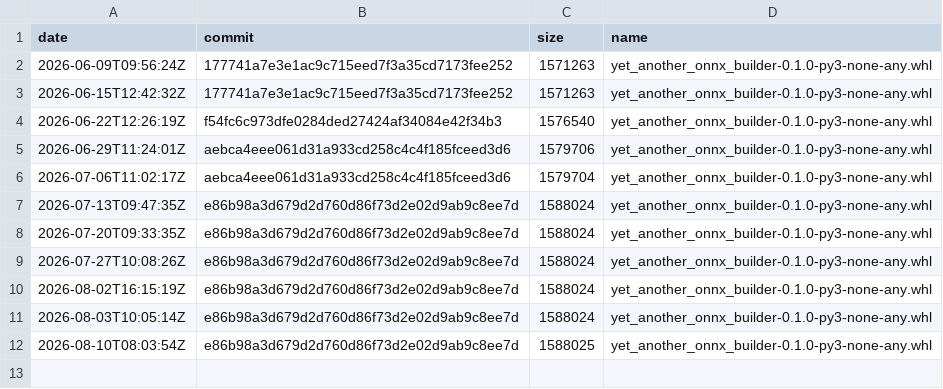
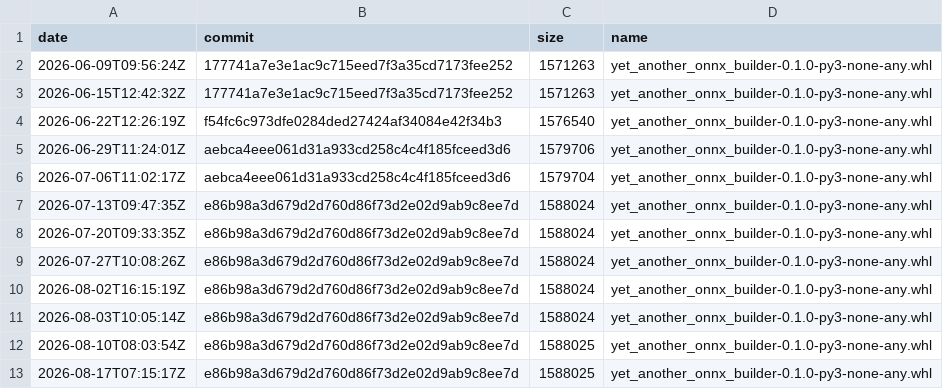
Before and after one commit to xadupre/xadupre.github.io, a CSV file: cache_data/yet-another-onnx-builder/wheel_sizes.csv, drawn as a sheet; the diff names each change by its address in the sheet, - before the commit and + after, or states it on an @@ line.

```diff
--- a/cache_data/yet-another-onnx-builder/wheel_sizes.csv
+++ b/cache_data/yet-another-onnx-builder/wheel_sizes.csv
+row 13: 2026-08-17T07:15:17Z | e86b98a3d679d2d760d86f73d2e02d9ab9c8ee7d | 1588025 | yet_another_onnx_builder-0.1.0-py3-none-any.whl
```
Also changed, not shown: cache_data/yet-another-onnx-builder/loc.csv.
